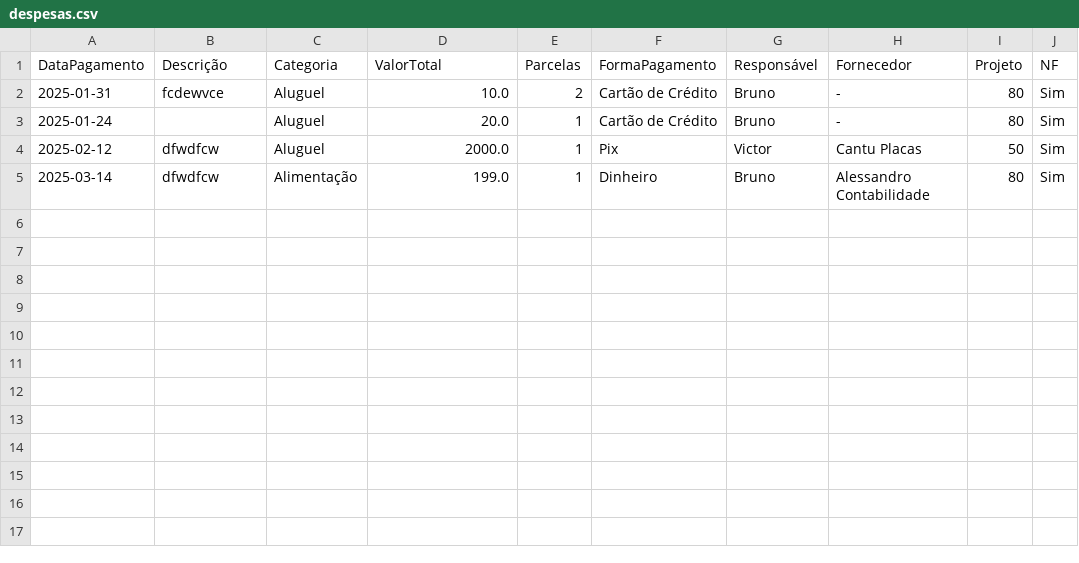
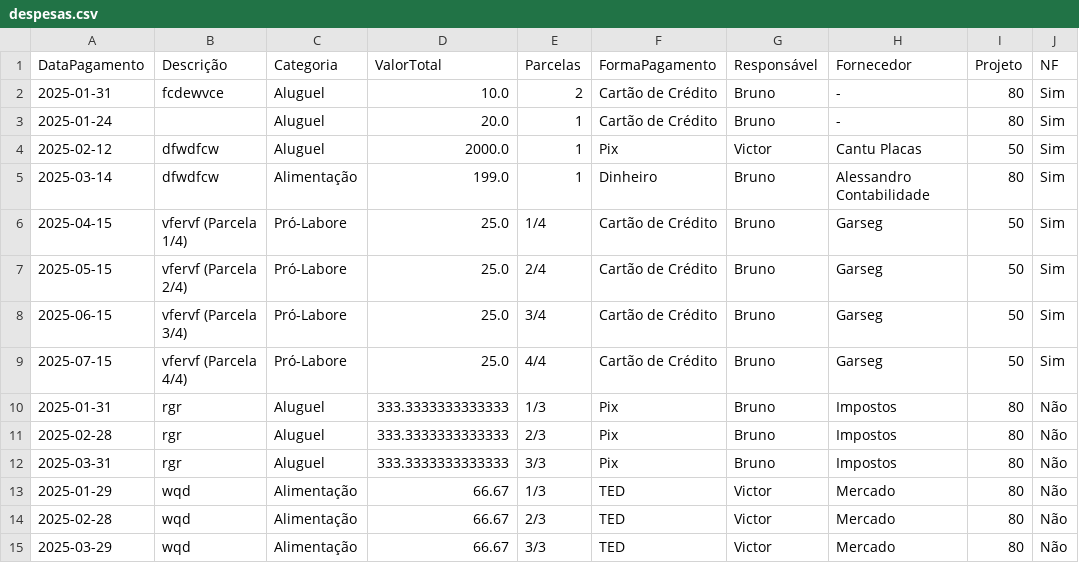
Before and after one commit to MRezende0/VRZ-Financeiro2, a CSV file: dados/despesas.csv, drawn as a sheet.

```diff
--- a/dados/despesas.csv
+++ b/dados/despesas.csv
@@ -5 +5,11 @@ DataPagamento,Descrição,Categoria,ValorTotal,Parcelas,FormaPagamento,Responsá
 2025-03-14,dfwdfcw,Alimentação,199.0,1,Dinheiro,Bruno,Alessandro Contabilidade,80,Sim
+2025-04-15,vfervf (Parcela 1/4),Pró-Labore,25.0,1/4,Cartão de Crédito,Bruno,Garseg,50,Sim
+2025-05-15,vfervf (Parcela 2/4),Pró-Labore,25.0,2/4,Cartão de Crédito,Bruno,Garseg,50,Sim
+2025-06-15,vfervf (Parcela 3/4),Pró-Labore,25.0,3/4,Cartão de Crédito,Bruno,Garseg,50,Sim
+2025-07-15,vfervf (Parcela 4/4),Pró-Labore,25.0,4/4,Cartão de Crédito,Bruno,Garseg,50,Sim
+2025-01-31,rgr,Aluguel,333.3333333333333,1/3,Pix,Bruno,Impostos,80,Não
+2025-02-28,rgr,Aluguel,333.3333333333333,2/3,Pix,Bruno,Impostos,80,Não
+2025-03-31,rgr,Aluguel,333.3333333333333,3/3,Pix,Bruno,Impostos,80,Não
+2025-01-29,wqd,Alimentação,66.67,1/3,TED,Victor,Mercado,80,Não
+2025-02-28,wqd,Alimentação,66.67,2/3,TED,Victor,Mercado,80,Não
+2025-03-29,wqd,Alimentação,66.67,3/3,TED,Victor,Mercado,80,Não
```
Also changed, not shown: 2 other files.
